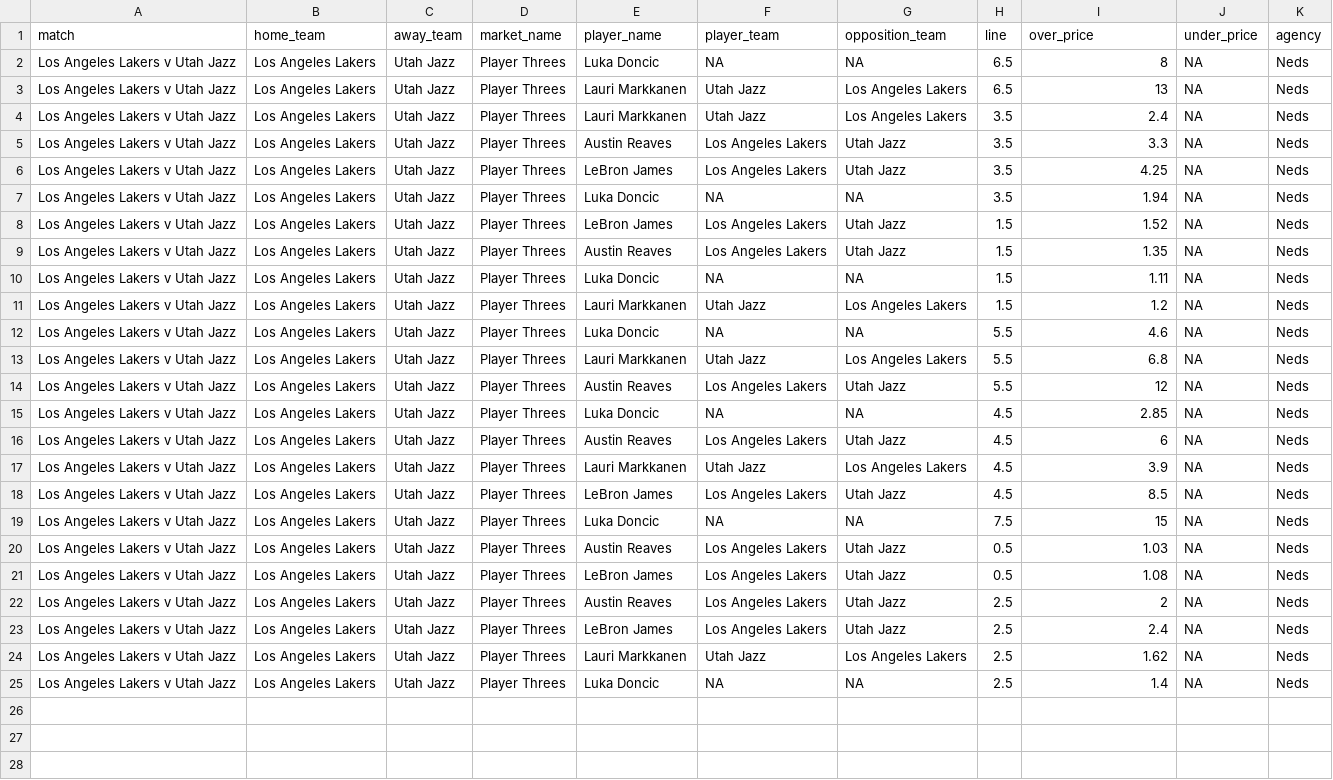
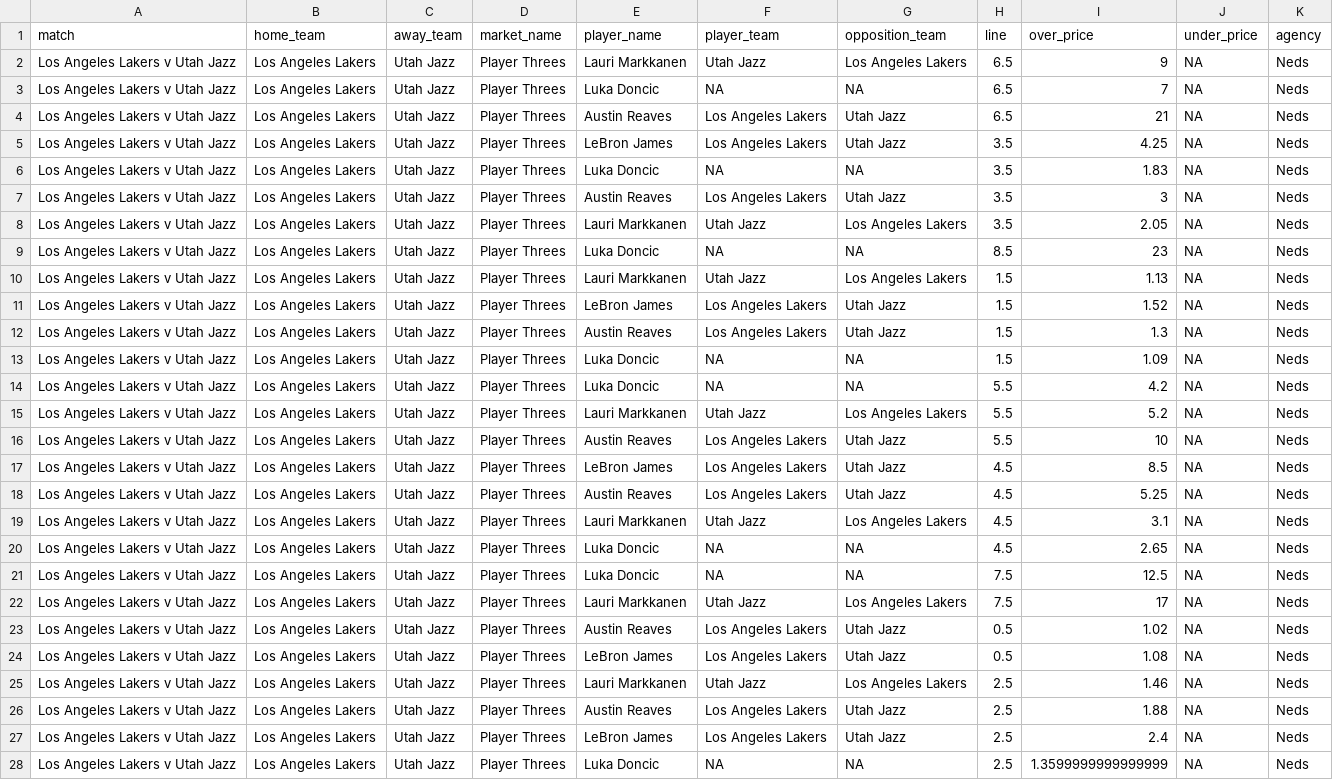
Before and after one commit to jamesbrown1417/NBA, a CSV file: Data/scraped_odds/neds_player_threes.csv, drawn as a sheet; removed rows and columns are numbered as before the commit, all else as after; the diff names each change by its address in the sheet, - before the commit and + after, or states it on an @@ line.

```diff
--- a/Data/scraped_odds/neds_player_threes.csv
+++ b/Data/scraped_odds/neds_player_threes.csv
-row 2: Los Angeles Lakers v Utah Jazz | Los Angeles Lakers | Utah Jazz | Player Threes | Luka Doncic | NA | NA | 6.5 | 8 | NA | Neds
-I2 (over_price): 13
+I2 (over_price): 9
-E3 (player_name): Lauri Markkanen
+E3 (player_name): Luka Doncic
-F3 (player_team): Utah Jazz
+F3 (player_team): NA
-G3 (opposition_team): Los Angeles Lakers
+G3 (opposition_team): NA
-H3:H4 (line): 3.5
+H3:H4 (line): 6.5
-I3 (over_price): 2.4
+I3 (over_price): 7
-I4 (over_price): 3.3
+I4 (over_price): 21
-I6 (over_price): 1.94
+I6 (over_price): 1.83
+row 7: Los Angeles Lakers v Utah Jazz | Los Angeles Lakers | Utah Jazz | Player Threes | Austin Reaves | Los Angeles Lakers | Utah Jazz | 3.5 | 3 | NA | Neds
+row 8: Los Angeles Lakers v Utah Jazz | Los Angeles Lakers | Utah Jazz | Player Threes | Lauri Markkanen | Utah Jazz | Los Angeles Lakers | 3.5 | 2.05 | NA | Neds
+row 9: Los Angeles Lakers v Utah Jazz | Los Angeles Lakers | Utah Jazz | Player Threes | Luka Doncic | NA | NA | 8.5 | 23 | NA | Neds
+row 10: Los Angeles Lakers v Utah Jazz | Los Angeles Lakers | Utah Jazz | Player Threes | Lauri Markkanen | Utah Jazz | Los Angeles Lakers | 1.5 | 1.13 | NA | Neds
-I12 (over_price): 1.35
+I12 (over_price): 1.3
-I13 (over_price): 1.11
+I13 (over_price): 1.09
-row 11: Los Angeles Lakers v Utah Jazz | Los Angeles Lakers | Utah Jazz | Player Threes | Lauri Markkanen | Utah Jazz | Los Angeles Lakers | 1.5 | 1.2 | NA | Neds
-I14 (over_price): 4.6
+I14 (over_price): 4.2
-I15 (over_price): 6.8
+I15 (over_price): 5.2
-I16 (over_price): 12
+I16 (over_price): 10
-row 15: Los Angeles Lakers v Utah Jazz | Los Angeles Lakers | Utah Jazz | Player Threes | Luka Doncic | NA | NA | 4.5 | 2.85 | NA | Neds
-row 16: Los Angeles Lakers v Utah Jazz | Los Angeles Lakers | Utah Jazz | Player Threes | Austin Reaves | Los Angeles Lakers | Utah Jazz | 4.5 | 6 | NA | Neds
-row 17: Los Angeles Lakers v Utah Jazz | Los Angeles Lakers | Utah Jazz | Player Threes | Lauri Markkanen | Utah Jazz | Los Angeles Lakers | 4.5 | 3.9 | NA | Neds
+row 18: Los Angeles Lakers v Utah Jazz | Los Angeles Lakers | Utah Jazz | Player Threes | Austin Reaves | Los Angeles Lakers | Utah Jazz | 4.5 | 5.25 | NA | Neds
+row 19: Los Angeles Lakers v Utah Jazz | Los Angeles Lakers | Utah Jazz | Player Threes | Lauri Markkanen | Utah Jazz | Los Angeles Lakers | 4.5 | 3.1 | NA | Neds
+row 20: Los Angeles Lakers v Utah Jazz | Los Angeles Lakers | Utah Jazz | Player Threes | Luka Doncic | NA | NA | 4.5 | 2.65 | NA | Neds
-I21 (over_price): 15
+I21 (over_price): 12.5
+row 22: Los Angeles Lakers v Utah Jazz | Los Angeles Lakers | Utah Jazz | Player Threes | Lauri Markkanen | Utah Jazz | Los Angeles Lakers | 7.5 | 17 | NA | Neds
-I23 (over_price): 1.03
+I23 (over_price): 1.02
+row 25: Los Angeles Lakers v Utah Jazz | Los Angeles Lakers | Utah Jazz | Player Threes | Lauri Markkanen | Utah Jazz | Los Angeles Lakers | 2.5 | 1.46 | NA | Neds
-I26 (over_price): 2
+I26 (over_price): 1.88
-row 24: Los Angeles Lakers v Utah Jazz | Los Angeles Lakers | Utah Jazz | Player Threes | Lauri Markkanen | Utah Jazz | Los Angeles Lakers | 2.5 | 1.62 | NA | Neds
-I28 (over_price): 1.4
+I28 (over_price): 1.3599999999999999
```
Also changed, not shown: Data/scraped_odds/neds_player_assists.csv, Data/scraped_odds/neds_player_points.csv, 29 other files.
